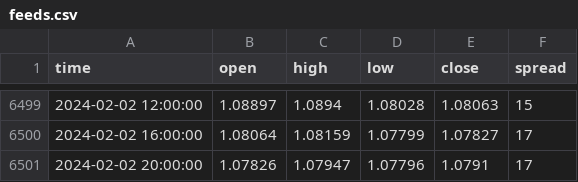
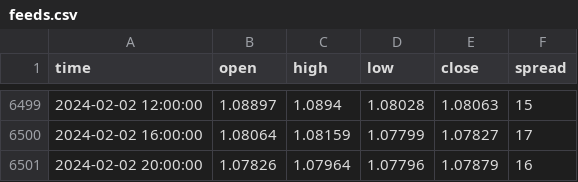
Before and after one commit to MaxJan2010/python_finance, a CSV file: feeds.csv, drawn as a sheet; only a part is shown, gaps mark what is left out.

```diff
--- a/feeds.csv
+++ b/feeds.csv
@@ -6500,2 +6500,2 @@ time,open,high,low,close,spread
 2024-02-02 16:00:00,1.08064,1.08159,1.07799,1.07827,17
-2024-02-02 20:00:00,1.07826,1.07947,1.07796,1.0791,17
+2024-02-02 20:00:00,1.07826,1.07964,1.07796,1.07879,16
```
Also changed, not shown: 2 other files.
